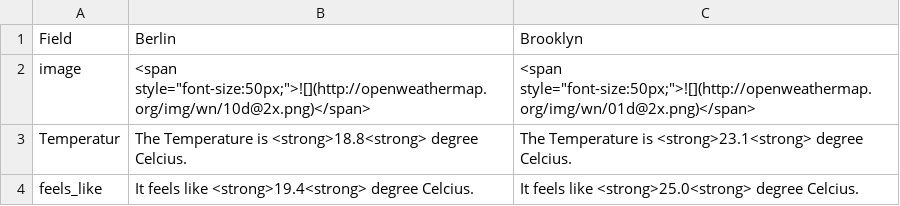
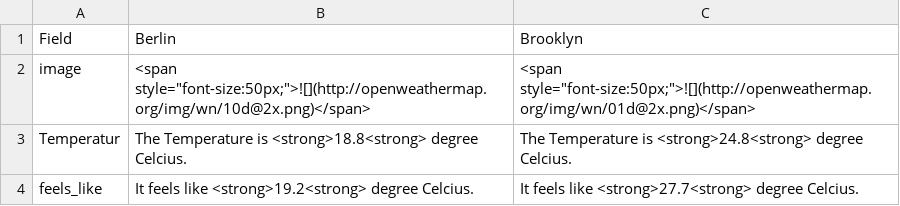
Before and after one commit to helenawittlich/berlin-brooklyn-weather, a CSV file: processed/current.csv, drawn as a sheet.

```diff
--- a/processed/current.csv
+++ b/processed/current.csv
@@ -2,3 +2,3 @@ Field,Berlin,Brooklyn
 image,"<span style=""font-size:50px;"">![](http://openweathermap.org/img/wn/10d@2x.png)</span>","<span style=""font-size:50px;"">![](http://openweathermap.org/img/wn/01d@2x.png)</span>"
-Temperatur,The Temperature is <strong>18.8<strong> degree Celcius.,The Temperature is <strong>23.1<strong> degree Celcius.
-feels_like,It feels like <strong>19.4<strong> degree Celcius.,It feels like <strong>25.0<strong> degree Celcius.
+Temperatur,The Temperature is <strong>18.8<strong> degree Celcius.,The Temperature is <strong>24.8<strong> degree Celcius.
+feels_like,It feels like <strong>19.2<strong> degree Celcius.,It feels like <strong>27.7<strong> degree Celcius.
```
